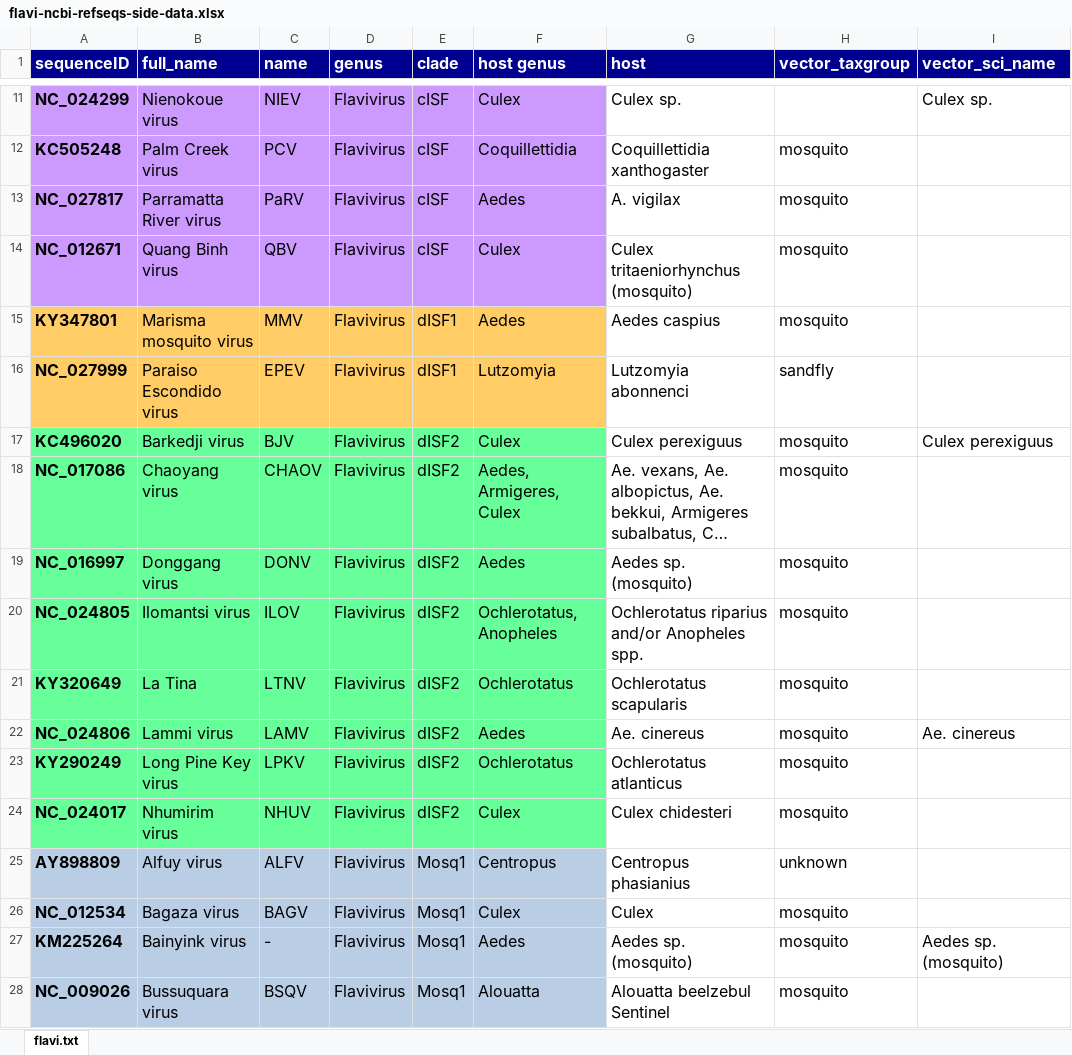
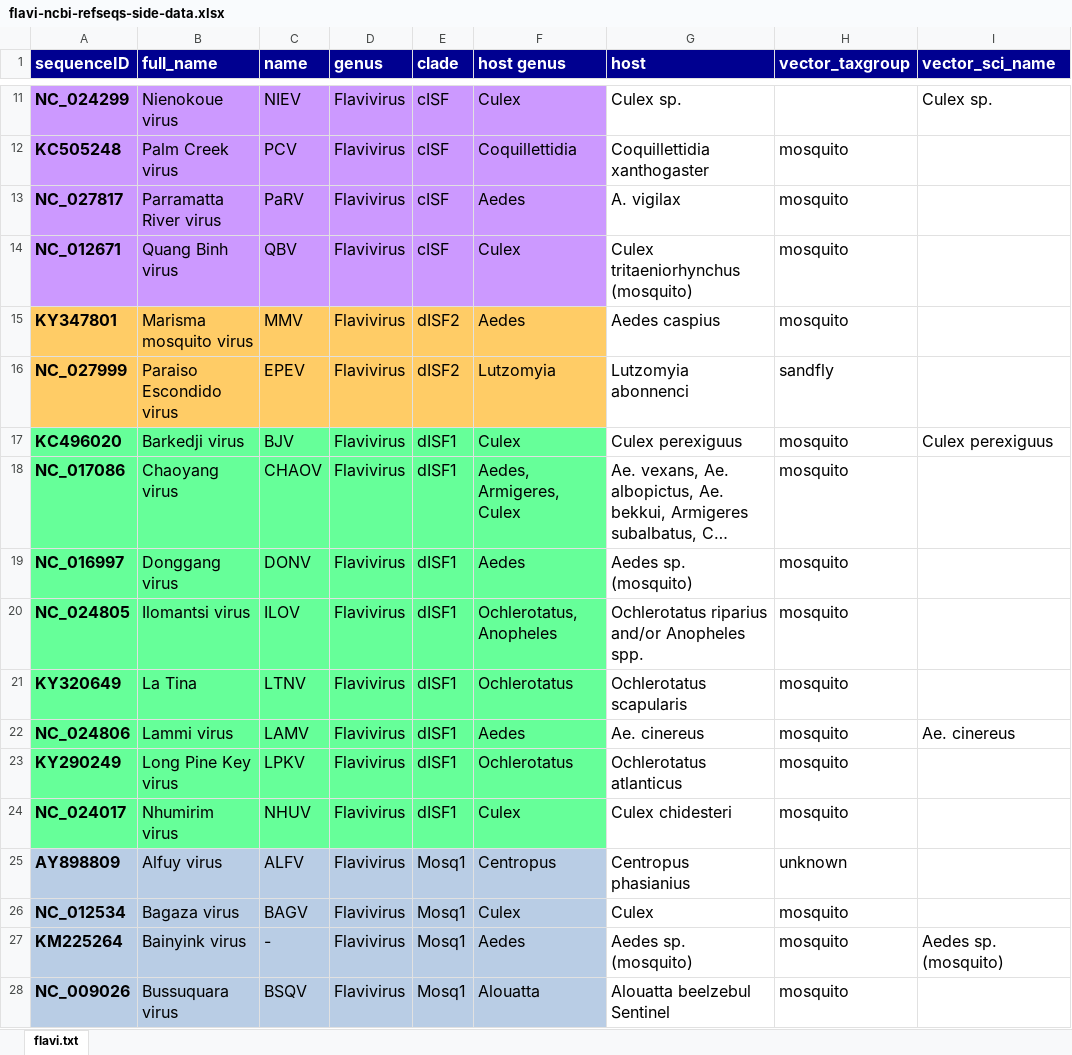
Before and after one commit to giffordlabcvr/Flavivirus-GLUE, an Excel workbook: tabular/flavi-ncbi-refseqs-side-data.xlsx, sheet flavi.txt, drawn as a sheet; only a part is shown, gaps mark what is left out; long unchanged cells end in …; values as stored, in another font and other column widths than the file's, no borders; the diff names each change by its address in the sheet, - before the commit and + after, or states it on an @@ line.

Commit message:
edited virus groups

```diff
--- a/tabular/flavi-ncbi-refseqs-side-data.xlsx (sheet flavi.txt)
+++ b/tabular/flavi-ncbi-refseqs-side-data.xlsx (sheet flavi.txt)
-E15:E16 (clade): dISF1
+E15:E16 (clade): dISF2
-E17:E24 (clade): dISF2
+E17:E24 (clade): dISF1
```
